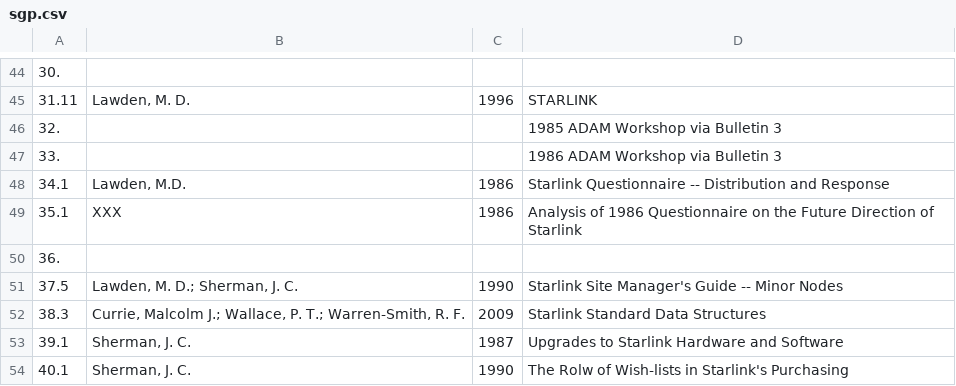
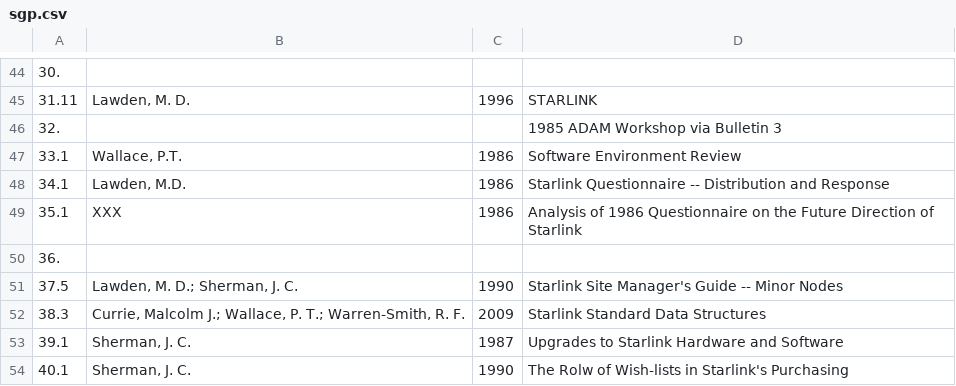
Before and after one commit to Starlink/adspubs, a CSV file: stardocs/sgp.csv, drawn as a sheet; only a part is shown, gaps mark what is left out; removed rows and columns are numbered as before the commit, all else as after; the diff names each change by its address in the sheet, - before the commit and + after, or states it on an @@ line.

Commit message:
Complete SGP/33.1

```diff
--- a/stardocs/sgp.csv
+++ b/stardocs/sgp.csv
-row 47: 33. |  |  | 1986 ADAM Workshop via Bulletin 3
+row 47: 33.1 | Wallace, P.T. | 1986 | Software Environment Review
```
